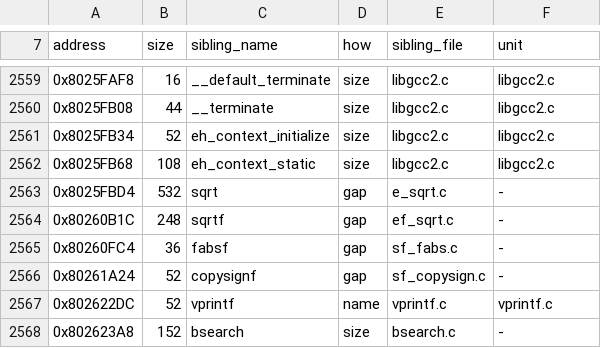
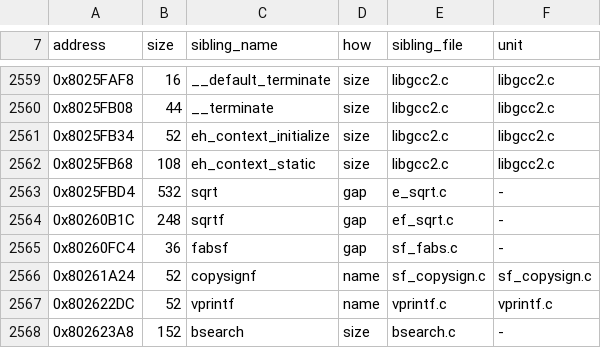
Before and after one commit to mitsevox/nflstreet2, a TSV file: config/GN7E69-rev0/boundaries/names.tsv, drawn as a sheet; only a part is shown, gaps mark what is left out.

```diff
--- a/config/GN7E69-rev0/boundaries/names.tsv
+++ b/config/GN7E69-rev0/boundaries/names.tsv
@@ -2565,3 +2565,3 @@ address	size	sibling_name	how	sibling_file	unit
 0x80260FC4	36	fabsf	gap	sf_fabs.c	-
-0x80261A24	52	copysignf	gap	sf_copysign.c	-
+0x80261A24	52	copysignf	name	sf_copysign.c	sf_copysign.c
 0x802622DC	52	vprintf	name	vprintf.c	vprintf.c
```
Also changed, not shown: config/GN7E69-rev0/boundaries/edges.tsv, config/GN7E69-rev0/boundaries/units.tsv, 7 other files.
